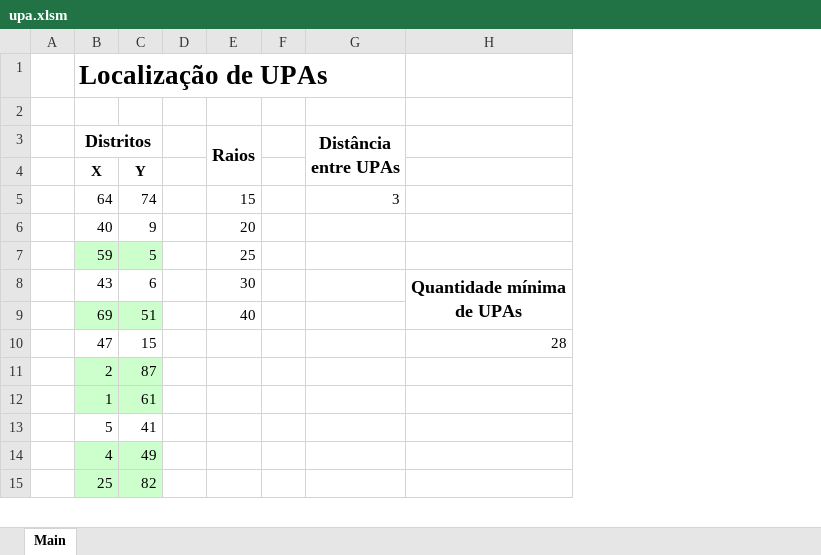
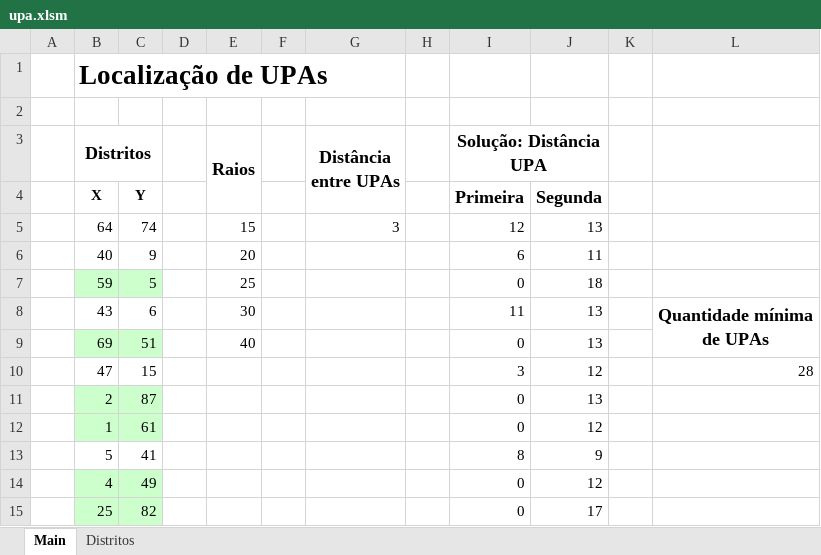
Before and after one commit to caiopsouza/modelagem-logistica-upa, an Excel workbook: upa.xlsm, sheet Main, drawn as a sheet; only a part is shown; values as stored, in another font and other column widths than the file's, no borders; charts and pictures not drawn; the diff names each change by its address in the sheet, - before the commit and + after, or states it on an @@ line.

Commit message:
Planilha: distância entre as UPAs
Considera somente primeiro e segundo raio

```diff
--- a/upa.xlsm (sheet Main)
+++ b/upa.xlsm (sheet Main)
+sheet tab: Distritos
+column H, empty
+column I (Solução: Distância UPA), rows 4-15: Primeira | 12 | 6 | 0 | 11 | 0 | 3 | 0 | 0 | 8 | 0 | 0
+column J, rows 4-15: Segunda | 13 | 11 | 18 | 13 | 13 | 12 | 13 | 12 | 9 | 12 | 17
+column K, empty
```
Also changed, not shown: charts or pictures, 1 other file.
